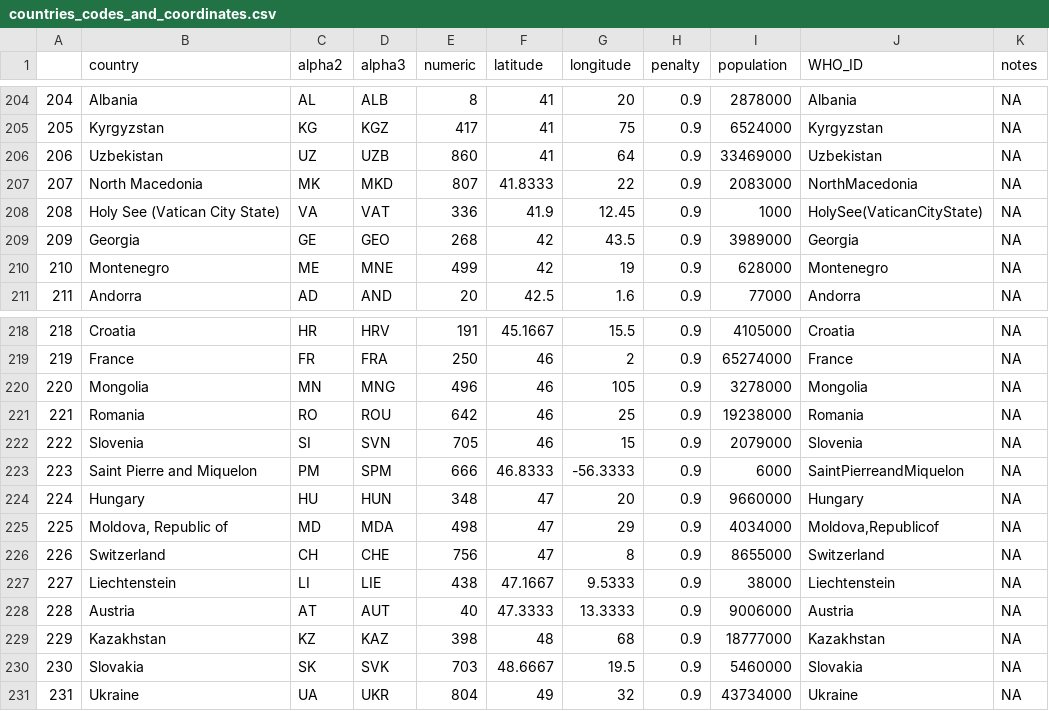
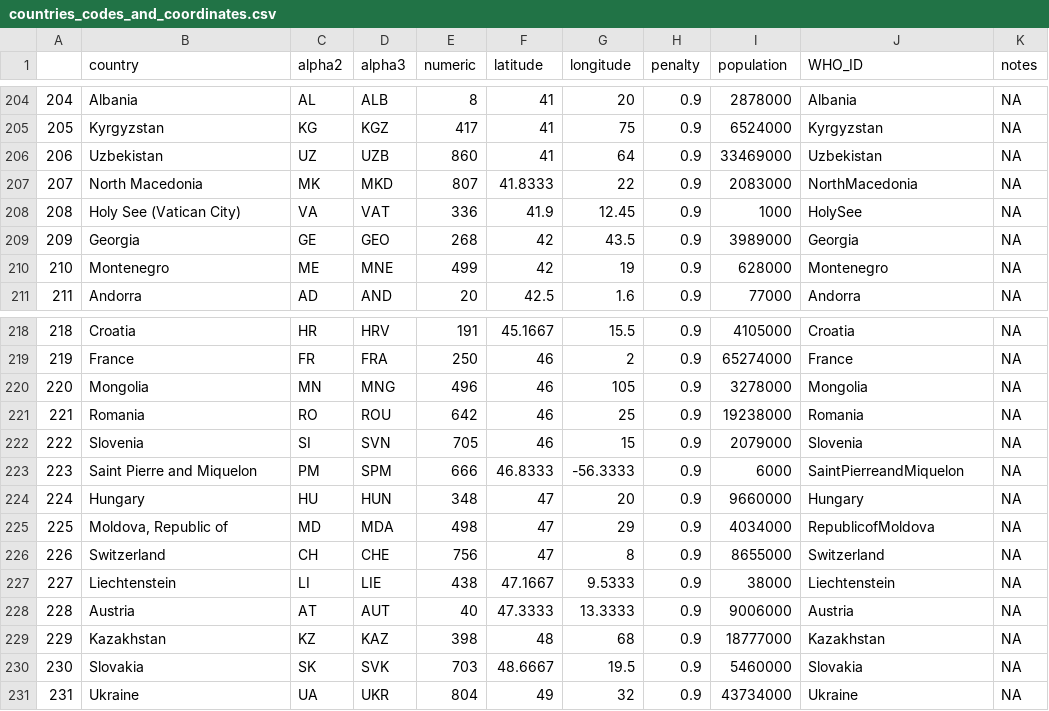
Before and after one commit to eparker12/nCoV_tracker, a CSV file: input_data/countries_codes_and_coordinates.csv, drawn as a sheet; only a part is shown, gaps mark what is left out.

```diff
--- a/input_data/countries_codes_and_coordinates.csv
+++ b/input_data/countries_codes_and_coordinates.csv
@@ -207,3 +207,3 @@
 207,North Macedonia,MK,MKD,807,41.8333,22,0.9,2083000,NorthMacedonia,NA
-208,Holy See (Vatican City State),VA,VAT,336,41.9,12.45,0.9,1000,HolySee(VaticanCityState),NA
+208,Holy See (Vatican City),VA,VAT,336,41.9,12.45,0.9,1000,HolySee,NA
 209,Georgia,GE,GEO,268,42,43.5,0.9,3989000,Georgia,NA
@@ -224,3 +224,3 @@
 224,Hungary,HU,HUN,348,47,20,0.9,9660000,Hungary,NA
-225,"Moldova, Republic of",MD,MDA,498,47,29,0.9,4034000,"Moldova,Republicof",NA
+225,"Moldova, Republic of",MD,MDA,498,47,29,0.9,4034000,RepublicofMoldova,NA
 226,Switzerland,CH,CHE,756,47,8,0.9,8655000,Switzerland,NA
```
Also changed, not shown: input_data/china_region_deaths.csv, 10 other files.
